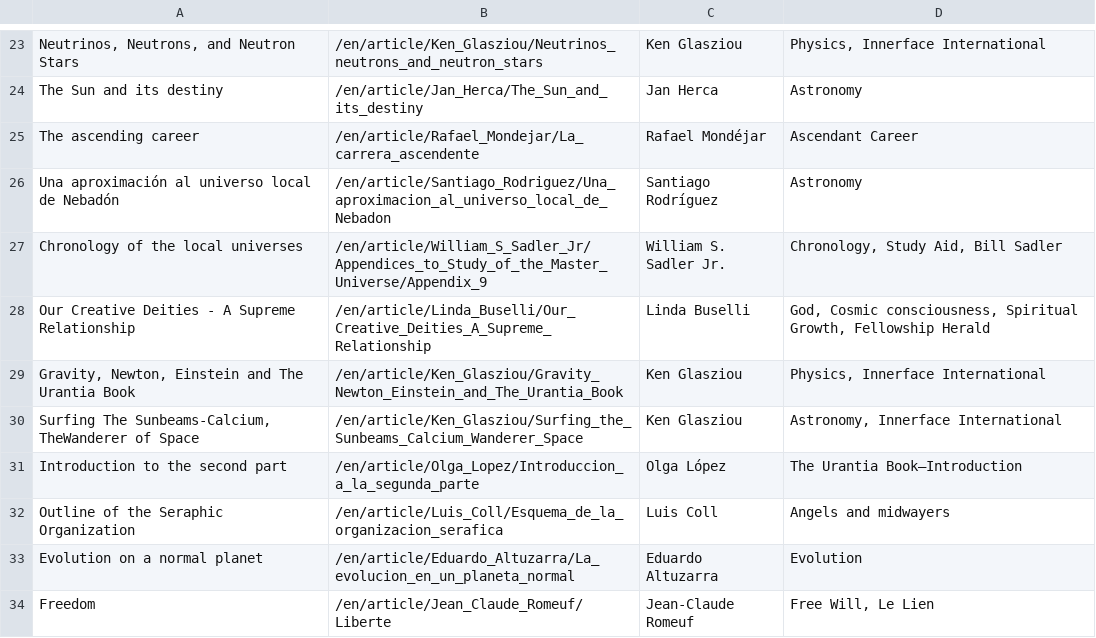
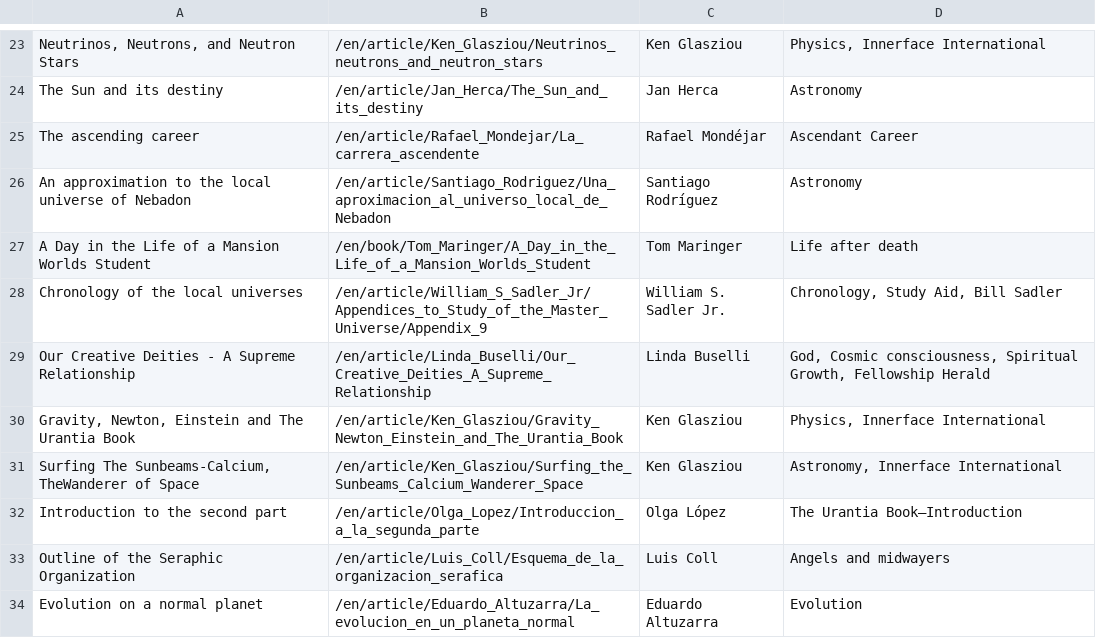
Before and after one commit to JanHerca/urantiapedia, a TSV file: input/txt/articles-en/articles_spain.tsv, drawn as a sheet; only a part is shown, gaps mark what is left out; the shorter side is filled out with more unchanged rows.

Commit message:
Spain Association articles and new Reader book

```diff
--- a/input/txt/articles-en/articles_spain.tsv
+++ b/input/txt/articles-en/articles_spain.tsv
@@ -25,3 +25,4 @@ The Sun and its destiny	/en/article/Jan_Herca/The_Sun_and_its_destiny	Jan Herca
 The ascending career	/en/article/Rafael_Mondejar/La_carrera_ascendente	Rafael Mondéjar	Ascendant Career
-Una aproximación al universo local de Nebadón	/en/article/Santiago_Rodriguez/Una_aproximacion_al_universo_local_de_Nebadon	Santiago Rodríguez	Astronomy
+An approximation to the local universe of Nebadon	/en/article/Santiago_Rodriguez/Una_aproximacion_al_universo_local_de_Nebadon	Santiago Rodríguez	Astronomy
+A Day in the Life of a Mansion Worlds Student	/en/book/Tom_Maringer/A_Day_in_the_Life_of_a_Mansion_Worlds_Student	Tom Maringer	Life after death
 Chronology of the local universes	/en/article/William_S_Sadler_Jr/Appendices_to_Study_of_the_Master_Universe/Appendix_9	William S. Sadler Jr.	Chronology, Study Aid, Bill Sadler
```
Also changed, not shown: input/txt/articles-es/articles_spain.tsv, 50 other files.
